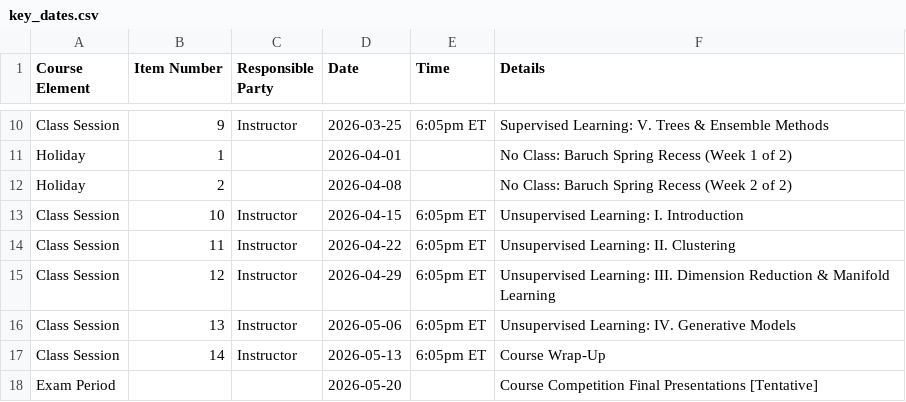
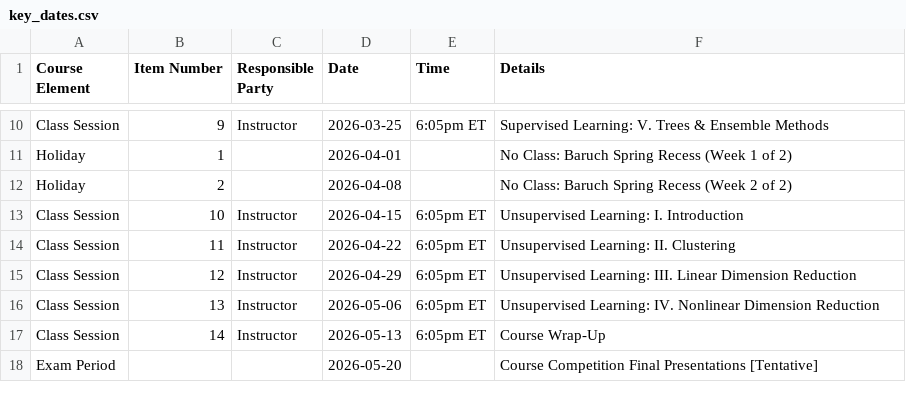
Before and after one commit to michaelweylandt/STA9890, a CSV file: docs/key_dates.csv, drawn as a sheet; only a part is shown, gaps mark what is left out.

```diff
--- a/docs/key_dates.csv
+++ b/docs/key_dates.csv
@@ -14,4 +14,4 @@ Class Session,10,Instructor,2026-04-15,6:05pm ET,Unsupervised Learning: I. Intro
 Class Session,11,Instructor,2026-04-22,6:05pm ET,Unsupervised Learning: II. Clustering
-Class Session,12,Instructor,2026-04-29,6:05pm ET,Unsupervised Learning: III. Dimension Reduction & Manifold Learning
-Class Session,13,Instructor,2026-05-06,6:05pm ET,Unsupervised Learning: IV. Generative Models
+Class Session,12,Instructor,2026-04-29,6:05pm ET,Unsupervised Learning: III. Linear Dimension Reduction
+Class Session,13,Instructor,2026-05-06,6:05pm ET,Unsupervised Learning: IV. Nonlinear Dimension Reduction
 Class Session,14,Instructor,2026-05-13,6:05pm ET,Course Wrap-Up
```
Also changed, not shown: key_dates.csv, 51 other files.
